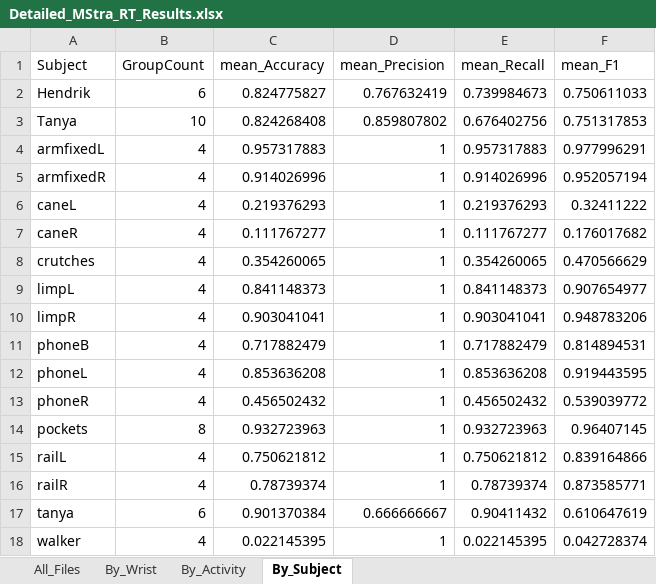
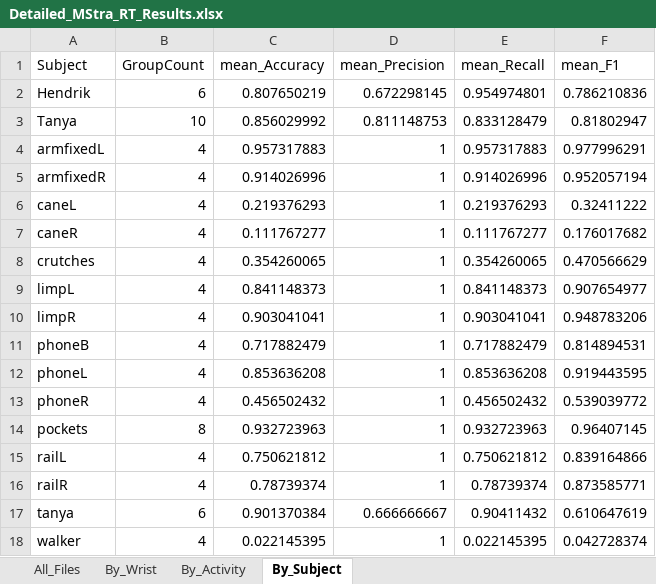
Before and after one commit to hbockenhauer/gait_detection, an Excel workbook: mstraczkiewicz/MStraPlots_RT/Detailed_MStra_RT_Results.xlsx, sheet By_Subject, drawn as a sheet; values as stored, in another font and other column widths than the file's, no borders; the diff names each change by its address in the sheet, - before the commit and + after, or states it on an @@ line.

```diff
--- a/mstraczkiewicz/MStraPlots_RT/Detailed_MStra_RT_Results.xlsx (sheet By_Subject)
+++ b/mstraczkiewicz/MStraPlots_RT/Detailed_MStra_RT_Results.xlsx (sheet By_Subject)
-C2 (mean_Accuracy): 0.824775827
+C2 (mean_Accuracy): 0.807650219
-D2 (mean_Precision): 0.767632419
+D2 (mean_Precision): 0.672298145
-E2 (mean_Recall): 0.739984673
+E2 (mean_Recall): 0.954974801
-F2 (mean_F1): 0.750611033
+F2 (mean_F1): 0.786210836
-C3 (mean_Accuracy): 0.824268408
+C3 (mean_Accuracy): 0.856029992
-D3 (mean_Precision): 0.859807802
+D3 (mean_Precision): 0.811148753
-E3 (mean_Recall): 0.676402756
+E3 (mean_Recall): 0.833128479
-F3 (mean_F1): 0.751317853
+F3 (mean_F1): 0.81802947
```
Also changed, not shown: sheet All_Files, sheet By_Activity, sheet By_Wrist, 42 other files.
